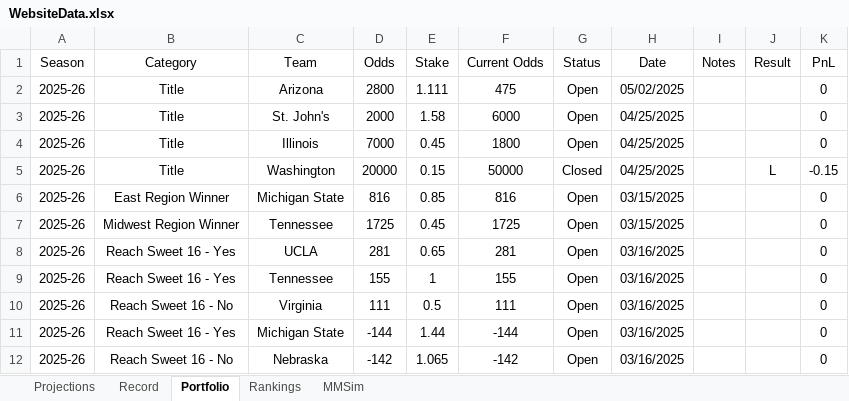
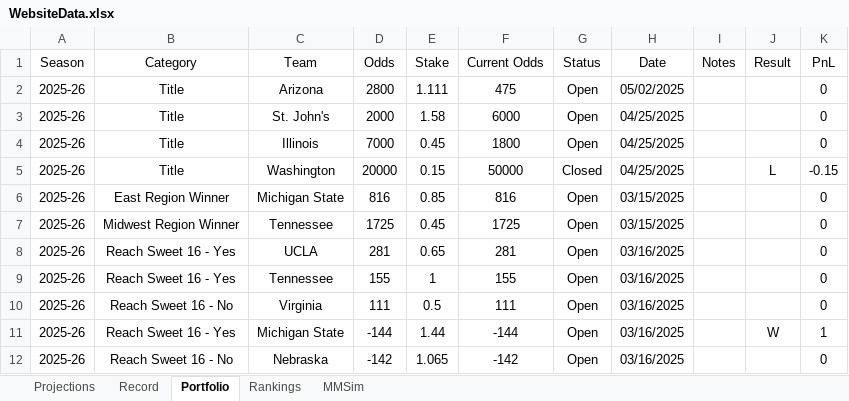
Before and after one commit to jackoo-06/jacks-cbb-site, an Excel workbook: WebsiteData.xlsx, sheet Portfolio, drawn as a sheet; values as stored, in another font and other column widths than the file's, no borders; the diff names each change by its address in the sheet, - before the commit and + after, or states it on an @@ line.

```diff
--- a/WebsiteData.xlsx (sheet Portfolio)
+++ b/WebsiteData.xlsx (sheet Portfolio)
-J11 (Result): (empty)
+J11 (Result): W
-K11 (PnL): 0
+K11 (PnL): 1
```
Also changed, not shown: sheet Projections, 1 other file.
